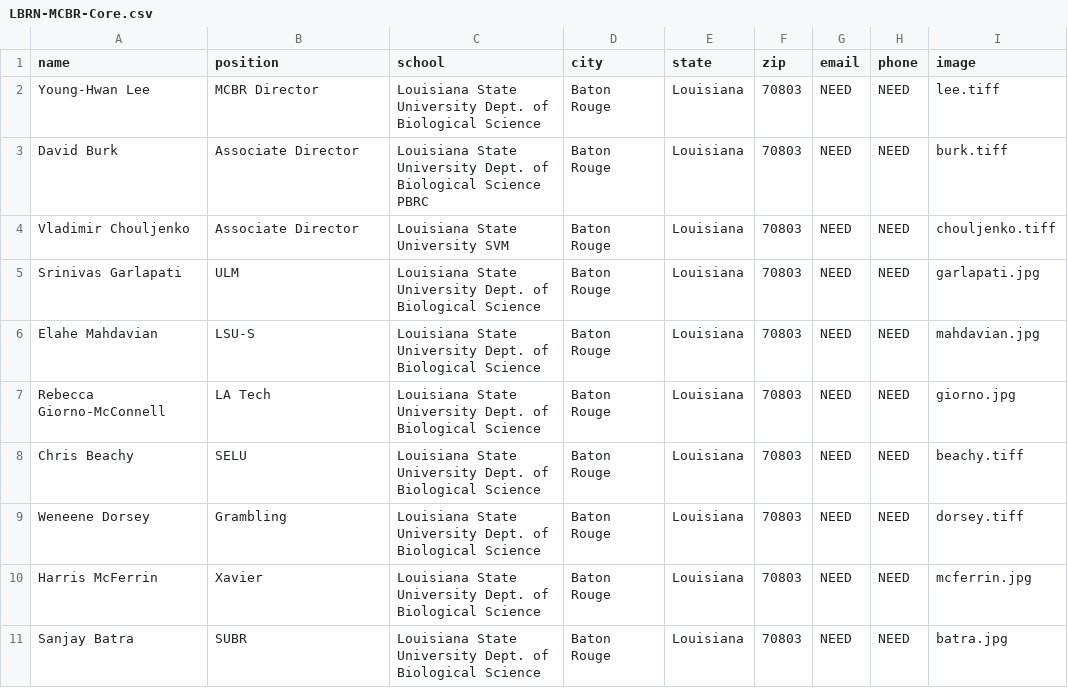
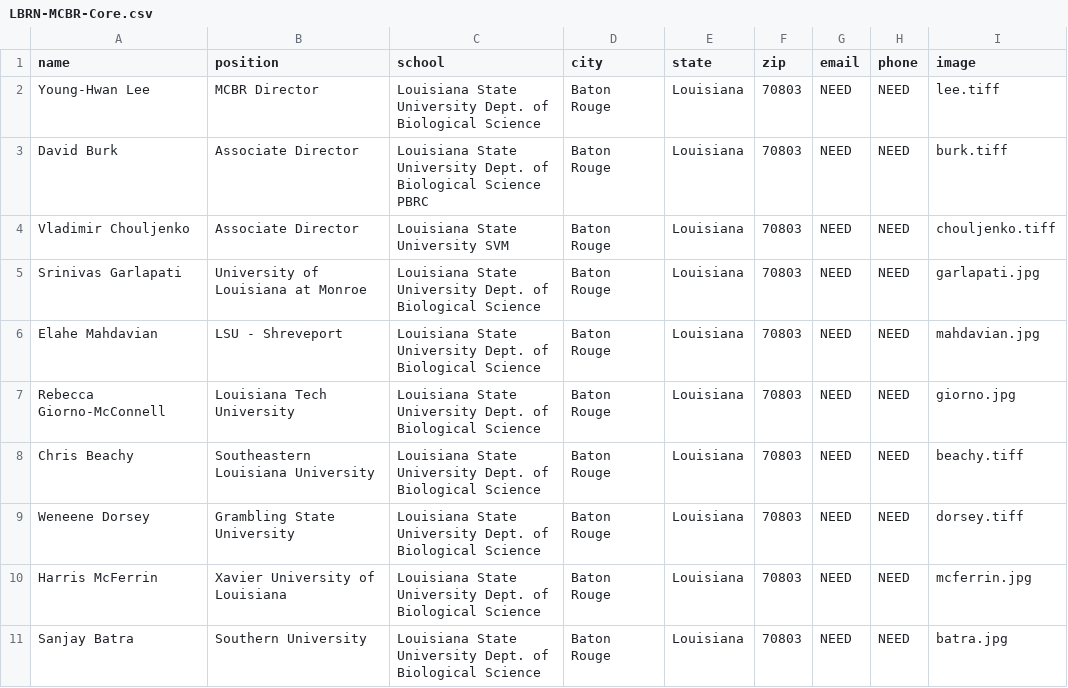
Before and after one commit to lbrn/new-jekyll-lbrn, a CSV file: _data/LBRN-MCBR-Core.csv, drawn as a sheet.

```diff
--- a/_data/LBRN-MCBR-Core.csv
+++ b/_data/LBRN-MCBR-Core.csv
@@ -4,8 +4,8 @@ David Burk,Associate Director,Louisiana State University Dept. of Biological Sci
 Vladimir Chouljenko,Associate Director,Louisiana State University SVM,Baton Rouge,Louisiana,70803,NEED,NEED,chouljenko.tiff
-Srinivas Garlapati,ULM,Louisiana State University Dept. of Biological Science,Baton Rouge,Louisiana,70803,NEED,NEED,garlapati.jpg
-Elahe Mahdavian,LSU-S,Louisiana State University Dept. of Biological Science,Baton Rouge,Louisiana,70803,NEED,NEED,mahdavian.jpg
-Rebecca Giorno-McConnell,LA Tech,Louisiana State University Dept. of Biological Science,Baton Rouge,Louisiana,70803,NEED,NEED,giorno.jpg
-Chris Beachy,SELU,Louisiana State University Dept. of Biological Science,Baton Rouge,Louisiana,70803,NEED,NEED,beachy.tiff
-Weneene Dorsey,Grambling,Louisiana State University Dept. of Biological Science,Baton Rouge,Louisiana,70803,NEED,NEED,dorsey.tiff
-Harris McFerrin,Xavier,Louisiana State University Dept. of Biological Science,Baton Rouge,Louisiana,70803,NEED,NEED,mcferrin.jpg
-Sanjay Batra,SUBR,Louisiana State University Dept. of Biological Science,Baton Rouge,Louisiana,70803,NEED,NEED,batra.jpg
+Srinivas Garlapati,University of Louisiana at Monroe,Louisiana State University Dept. of Biological Science,Baton Rouge,Louisiana,70803,NEED,NEED,garlapati.jpg
+Elahe Mahdavian,LSU - Shreveport,Louisiana State University Dept. of Biological Science,Baton Rouge,Louisiana,70803,NEED,NEED,mahdavian.jpg
+Rebecca Giorno-McConnell,Louisiana Tech University,Louisiana State University Dept. of Biological Science,Baton Rouge,Louisiana,70803,NEED,NEED,giorno.jpg
+Chris Beachy,Southeastern Louisiana University,Louisiana State University Dept. of Biological Science,Baton Rouge,Louisiana,70803,NEED,NEED,beachy.tiff
+Weneene Dorsey,Grambling State University,Louisiana State University Dept. of Biological Science,Baton Rouge,Louisiana,70803,NEED,NEED,dorsey.tiff
+Harris McFerrin,Xavier University of Louisiana,Louisiana State University Dept. of Biological Science,Baton Rouge,Louisiana,70803,NEED,NEED,mcferrin.jpg
+Sanjay Batra,Southern University,Louisiana State University Dept. of Biological Science,Baton Rouge,Louisiana,70803,NEED,NEED,batra.jpg
```
Also changed, not shown: _data/LBRN-BBC-Core.csv, _data/LBRN-adminCore.csv, 14 other files.
